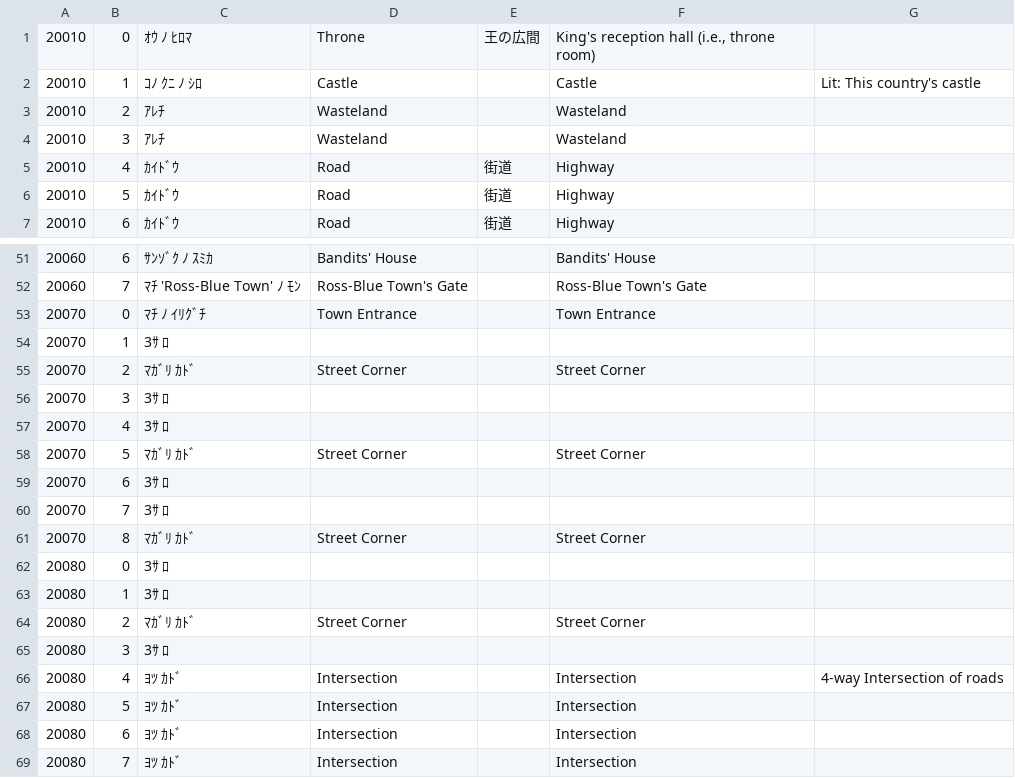
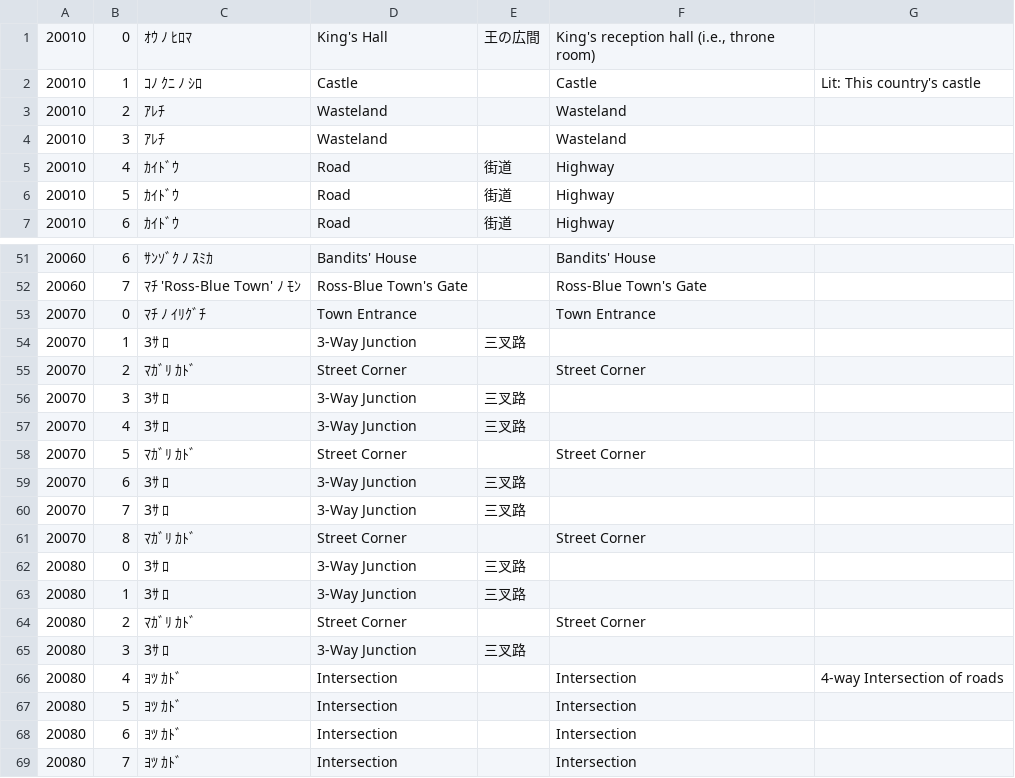
Before and after one commit to nleseul/dragon_and_princess_pc88_trans, a CSV file: csv/misctext.csv, drawn as a sheet; only a part is shown, gaps mark what is left out.

```diff
--- a/csv/misctext.csv
+++ b/csv/misctext.csv
@@ -1,2 +1,2 @@
-20010,0,ｵｳ ﾉ ﾋﾛﾏ,Throne  ,王の広間,"King's reception hall (i.e., throne room)",
+20010,0,ｵｳ ﾉ ﾋﾛﾏ,King's Hall,王の広間,"King's reception hall (i.e., throne room)",
 20010,1,ｺﾉ ｸﾆ ﾉ ｼﾛ,Castle,,Castle,Lit: This country's castle
@@ -53,14 +53,14 @@
 20070,0,ﾏﾁ ﾉ ｲﾘｸﾞﾁ,Town Entrance,,Town Entrance,
-20070,1,3ｻ ﾛ,,,,
+20070,1,3ｻ ﾛ,3-Way Junction,三叉路,,
 20070,2,ﾏｶﾞﾘ ｶﾄﾞ,Street Corner,,Street Corner,
-20070,3,3ｻ ﾛ,,,,
-20070,4,3ｻ ﾛ,,,,
+20070,3,3ｻ ﾛ,3-Way Junction,三叉路,,
+20070,4,3ｻ ﾛ,3-Way Junction,三叉路,,
 20070,5,ﾏｶﾞﾘ ｶﾄﾞ,Street Corner,,Street Corner,
-20070,6,3ｻ ﾛ,,,,
-20070,7,3ｻ ﾛ,,,,
+20070,6,3ｻ ﾛ,3-Way Junction,三叉路,,
+20070,7,3ｻ ﾛ,3-Way Junction,三叉路,,
 20070,8,ﾏｶﾞﾘ ｶﾄﾞ,Street Corner,,Street Corner,
-20080,0,3ｻ ﾛ,,,,
-20080,1,3ｻ ﾛ,,,,
+20080,0,3ｻ ﾛ,3-Way Junction,三叉路,,
+20080,1,3ｻ ﾛ,3-Way Junction,三叉路,,
 20080,2,ﾏｶﾞﾘ ｶﾄﾞ,Street Corner,,Street Corner,
-20080,3,3ｻ ﾛ,,,,
+20080,3,3ｻ ﾛ,3-Way Junction,三叉路,,
 20080,4,ﾖﾂ ｶﾄﾞ,Intersection,,Intersection,4-way Intersection of roads
```
Also changed, not shown: csv/gametext.csv.
